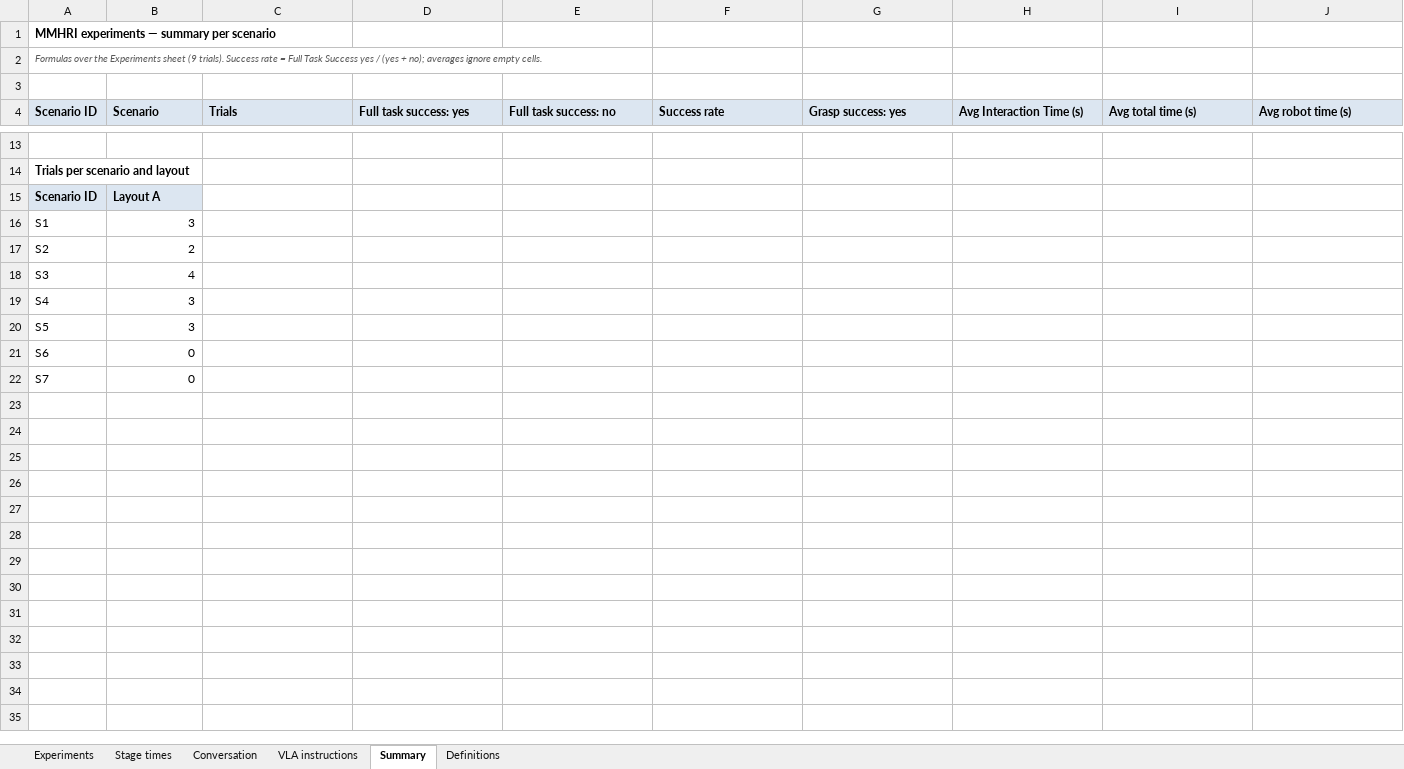
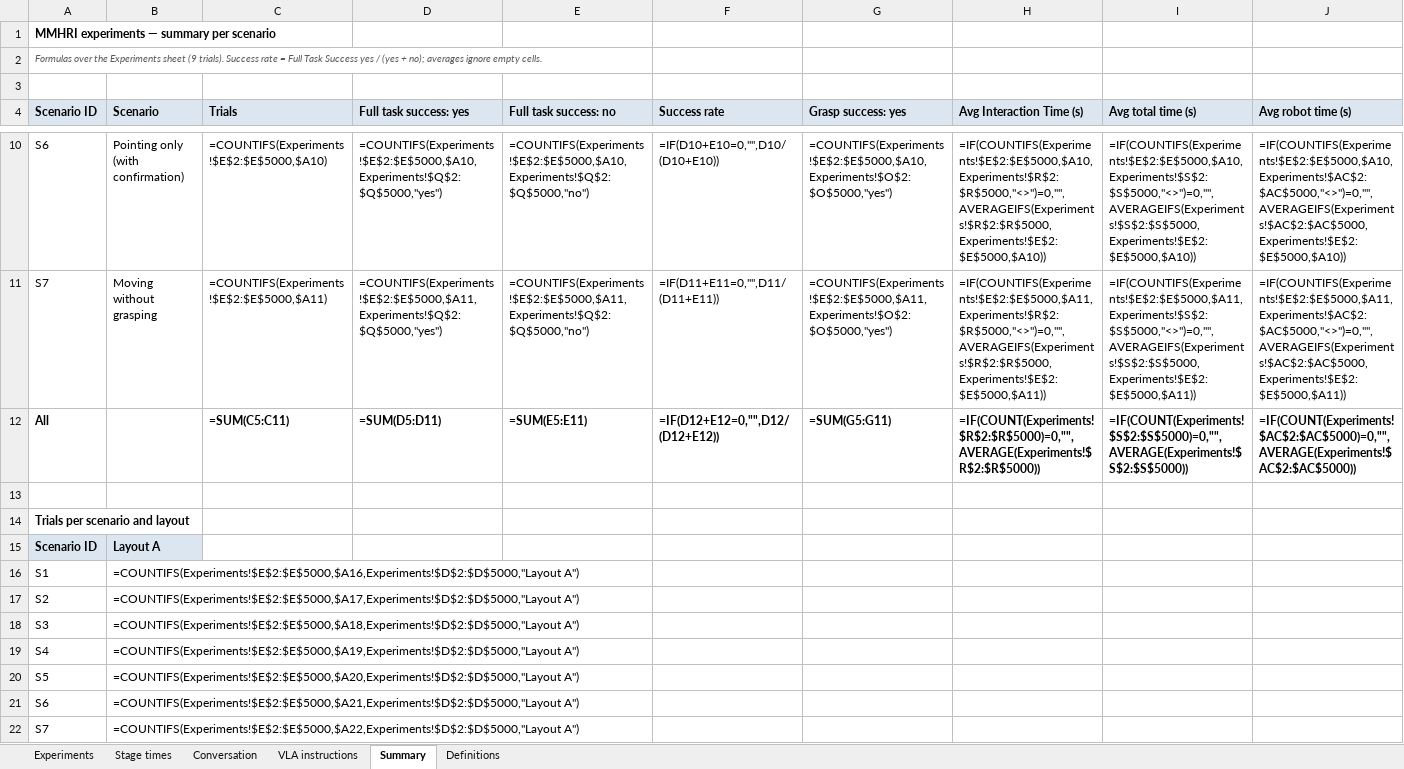
Before and after one commit to hannamajd97/Morty_ws, an Excel workbook: experiments/MMHRI_experiments.xlsx, sheet Summary, drawn as a sheet; only a part is shown, gaps mark what is left out; values as stored, in another font and other column widths than the file's, no borders; formulas without a stored value are shown as written; rows hold the shown columns only; the diff covers the shown part only; the diff names each change by its address in the sheet, - before the commit and + after, or states it on an @@ line.

Commit message:
Experiments workbook (MMHRI_experiments.xlsx) as of 2026-09-28 20:52

```diff
--- a/experiments/MMHRI_experiments.xlsx (sheet Summary)
+++ b/experiments/MMHRI_experiments.xlsx (sheet Summary)
+row 10: S6 | Pointing only (with confirmation) | =COUNTIFS(Experiments!$E$2:$E$5000,$A10) | =COUNTIFS(Experiments!$E$2:$E$5000,$A10,Experiments!$Q$2:$Q$5000,"yes") | =COUNTIFS(Experiments!$E$2:$E$5000,$A10,Experiments!$Q$2:$Q$5000,"no") | =IF(D10+E10=0,"",D10/(D10+E10)) | =COUNTIFS(Experiments!$E$2:$E$5000,$A10,Experiments!$O$2:$O$5000,"yes") | =IF(COUNTIFS(Experiments!$E$2:$E$5000,$A10,Experiments!$R$2:$R$5000,"<>")=0,"",AVERAGEIFS(Experiments!$R$2:$R$5000,Experiments!$E$2:$E$5000,$A10)) | =IF(COUNTIFS(Experiments!$E$2:$E$5000,$A10,Experiments!$S$2:$S$5000,"<>")=0,"",AVERAGEIFS(Experiments!$S$2:$S$5000,Experiments!$E$2:$E$5000,$A10)) | =IF(COUNTIFS(Experiments!$E$2:$E$5000,$A10,Experiments!$AC$2:$AC$5000,"<>")=0,"",AVERAGEIFS(Experiments!$AC$2:$AC$5000,Experiments!$E$2:$E$5000,$A10))
+row 11: S7 | Moving without grasping | =COUNTIFS(Experiments!$E$2:$E$5000,$A11) | =COUNTIFS(Experiments!$E$2:$E$5000,$A11,Experiments!$Q$2:$Q$5000,"yes") | =COUNTIFS(Experiments!$E$2:$E$5000,$A11,Experiments!$Q$2:$Q$5000,"no") | =IF(D11+E11=0,"",D11/(D11+E11)) | =COUNTIFS(Experiments!$E$2:$E$5000,$A11,Experiments!$O$2:$O$5000,"yes") | =IF(COUNTIFS(Experiments!$E$2:$E$5000,$A11,Experiments!$R$2:$R$5000,"<>")=0,"",AVERAGEIFS(Experiments!$R$2:$R$5000,Experiments!$E$2:$E$5000,$A11)) | =IF(COUNTIFS(Experiments!$E$2:$E$5000,$A11,Experiments!$S$2:$S$5000,"<>")=0,"",AVERAGEIFS(Experiments!$S$2:$S$5000,Experiments!$E$2:$E$5000,$A11)) | =IF(COUNTIFS(Experiments!$E$2:$E$5000,$A11,Experiments!$AC$2:$AC$5000,"<>")=0,"",AVERAGEIFS(Experiments!$AC$2:$AC$5000,Experiments!$E$2:$E$5000,$A11))
+row 12: All |  | =SUM(C5:C11) | =SUM(D5:D11) | =SUM(E5:E11) | =IF(D12+E12=0,"",D12/(D12+E12)) | =SUM(G5:G11) | =IF(COUNT(Experiments!$R$2:$R$5000)=0,"",AVERAGE(Experiments!$R$2:$R$5000)) | =IF(COUNT(Experiments!$S$2:$S$5000)=0,"",AVERAGE(Experiments!$S$2:$S$5000)) | =IF(COUNT(Experiments!$AC$2:$AC$5000)=0,"",AVERAGE(Experiments!$AC$2:$AC$5000))
-B16 (Scenario): 3
+B16 (Scenario): =COUNTIFS(Experiments!$E$2:$E$5000,$A16,Experiments!$D$2:$D$5000,"Layout A")
-B17 (Scenario): 2
+B17 (Scenario): =COUNTIFS(Experiments!$E$2:$E$5000,$A17,Experiments!$D$2:$D$5000,"Layout A")
-B18 (Scenario): 4
+B18 (Scenario): =COUNTIFS(Experiments!$E$2:$E$5000,$A18,Experiments!$D$2:$D$5000,"Layout A")
-B19 (Scenario): 3
+B19 (Scenario): =COUNTIFS(Experiments!$E$2:$E$5000,$A19,Experiments!$D$2:$D$5000,"Layout A")
-B20 (Scenario): 3
+B20 (Scenario): =COUNTIFS(Experiments!$E$2:$E$5000,$A20,Experiments!$D$2:$D$5000,"Layout A")
-B21 (Scenario): 0
+B21 (Scenario): =COUNTIFS(Experiments!$E$2:$E$5000,$A21,Experiments!$D$2:$D$5000,"Layout A")
-B22 (Scenario): 0
+B22 (Scenario): =COUNTIFS(Experiments!$E$2:$E$5000,$A22,Experiments!$D$2:$D$5000,"Layout A")
```
Also changed, not shown: 5 added rows and 8 removed rows elsewhere in this sheet, sheet Conversation, sheet Stage times, sheet Experiments, charts or pictures.
